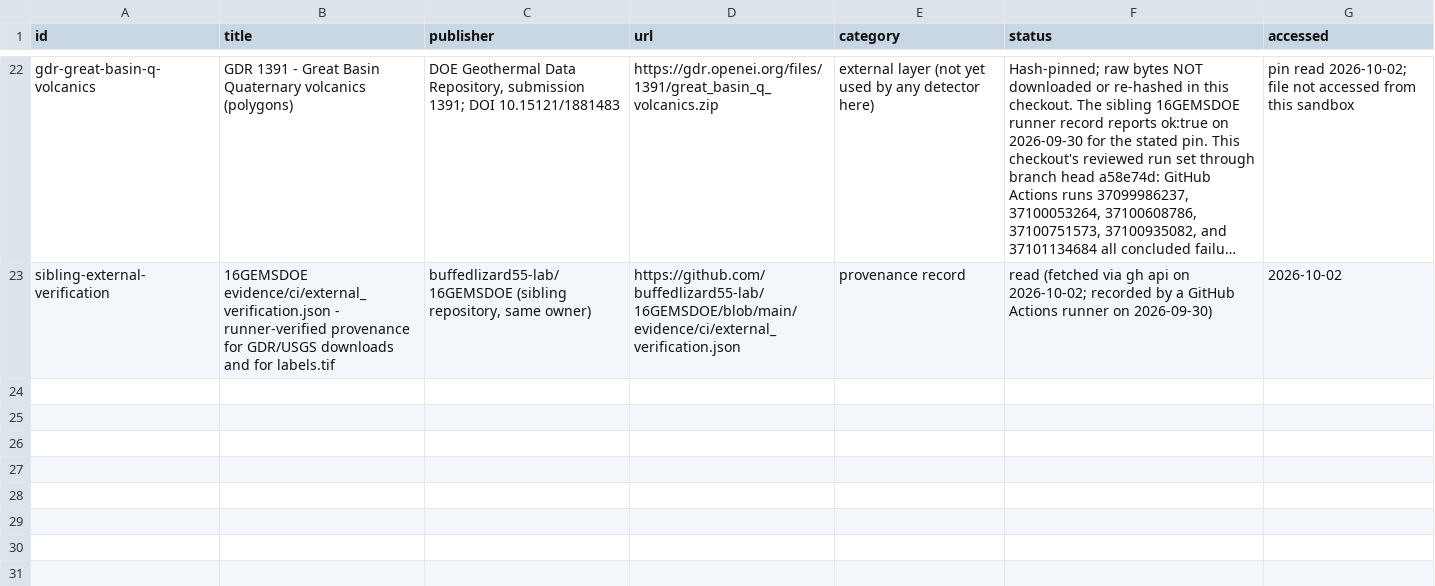
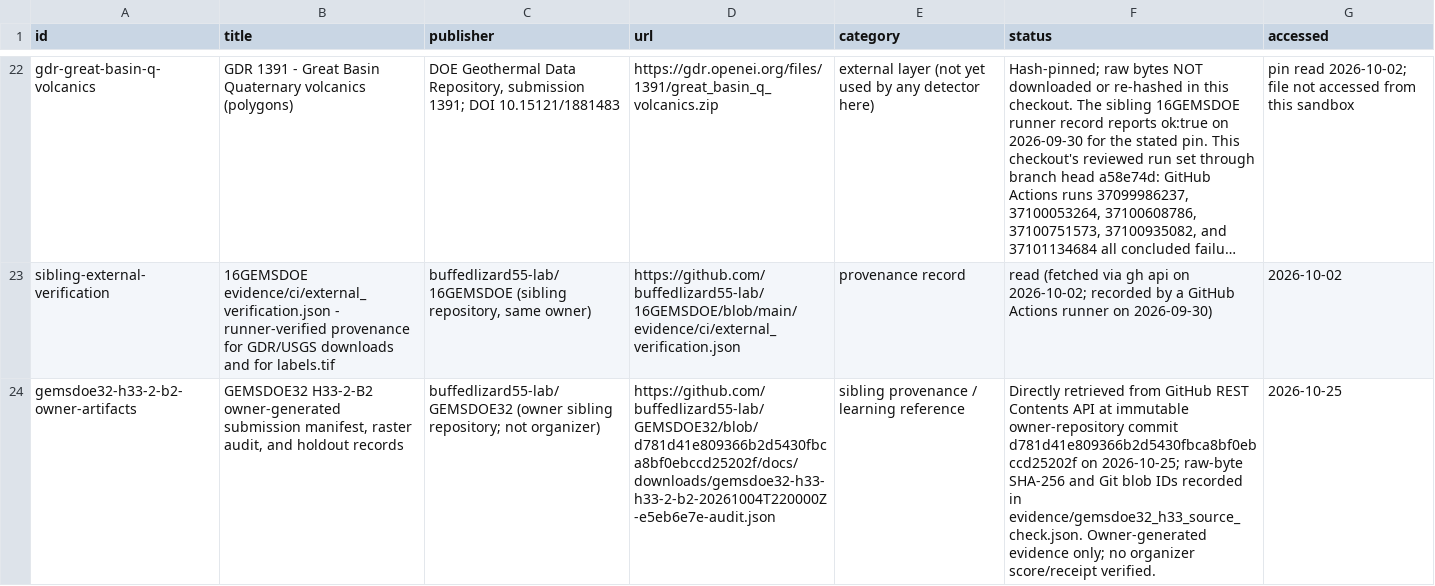
Before and after one commit to buffedlizard55-lab/GEMSDOE27, a CSV file: docs/data/sources.csv, drawn as a sheet; only a part is shown, gaps mark what is left out; long unchanged cells end in …; the diff names each change by its address in the sheet, - before the commit and + after, or states it on an @@ line.

Commit message:
Record Session 6 negative holdout and evidence review
Co-authored-by: arena-agent <297053741+arena-agent@users.noreply.github.com>

```diff
--- a/docs/data/sources.csv
+++ b/docs/data/sources.csv
+row 24: gemsdoe32-h33-2-b2-owner-artifacts | GEMSDOE32 H33-2-B2 owner-generated submission manifest, raster audit, and holdout records | buffedlizard55-lab/GEMSDOE32 (owner sibling repository; not organizer) | https://github.com/buffedlizard55-lab/GEMSDOE32/blob/d781d41e809366b2d5430fbca8bf0ebccd25202f/docs/downloads/gemsdoe32-h33-h33-2-b2-20261004T220000Z-e5eb6e7e-audit.json | sibling provenance / learning reference | Directly retrieved from GitHub REST Contents API at immutable owner-repository commit d781d41e809366b2d5430fbca8bf0ebccd25202f on 2026-10-25; raw-byte SHA-256 and Git blob IDs recorded in evidence/gemsdoe32_h33_source_check.json. Owner-generated evidence only; no organizer score/receipt verified. | 2026-10-25
```
Also changed, not shown: 28 other files.
